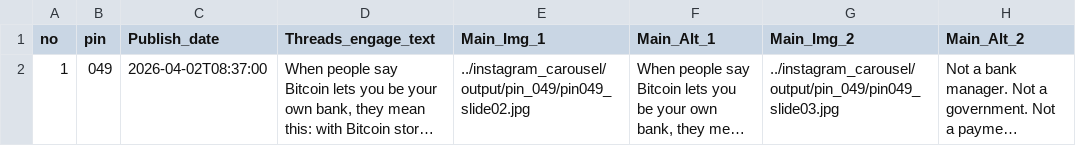
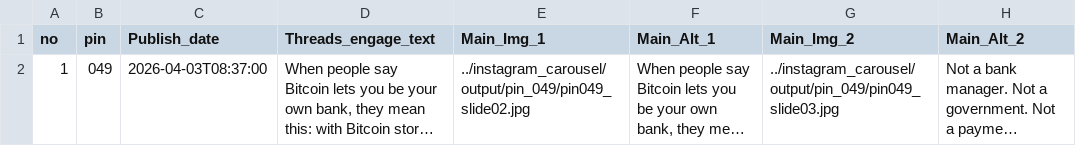
Before and after one commit to r4hmis4ri/BBBitcoin, a CSV file: bluesky_automation/bluesky_carousel_schedule.csv, drawn as a sheet; only a part is shown; long unchanged cells end in …; the diff names each change by its address in the sheet, - before the commit and + after, or states it on an @@ line.

Commit message:
📅 Defer Pin 049 to April 3rd

```diff
--- a/bluesky_automation/bluesky_carousel_schedule.csv
+++ b/bluesky_automation/bluesky_carousel_schedule.csv
-C2 (Publish_date): 2026-04-02T08:37:00
+C2 (Publish_date): 2026-04-03T08:37:00
```
